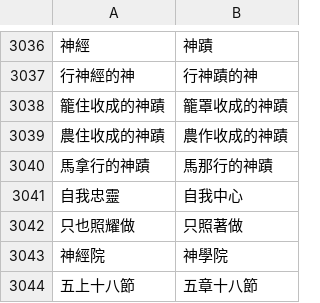
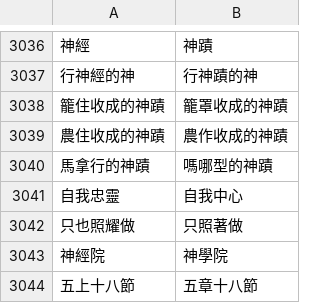
Before and after one commit to Enoooch0921/Srt-Christian-vocabulary-replacement, a CSV file: keywords.csv, drawn as a sheet; only a part is shown, gaps mark what is left out; the diff names each change by its address in the sheet, - before the commit and + after, or states it on an @@ line.

Commit message:
Update keywords.csv

```diff
--- a/keywords.csv
+++ b/keywords.csv
-B3040: 馬那行的神蹟
+B3040: 嗎哪型的神蹟
```
